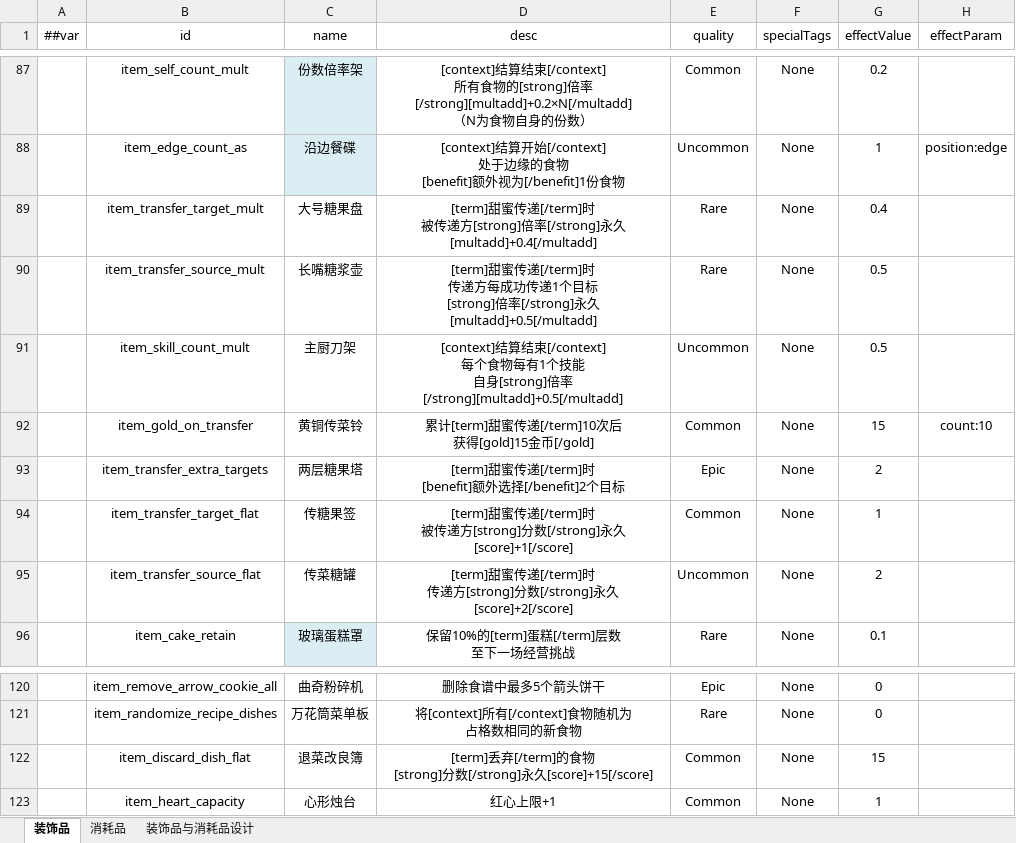
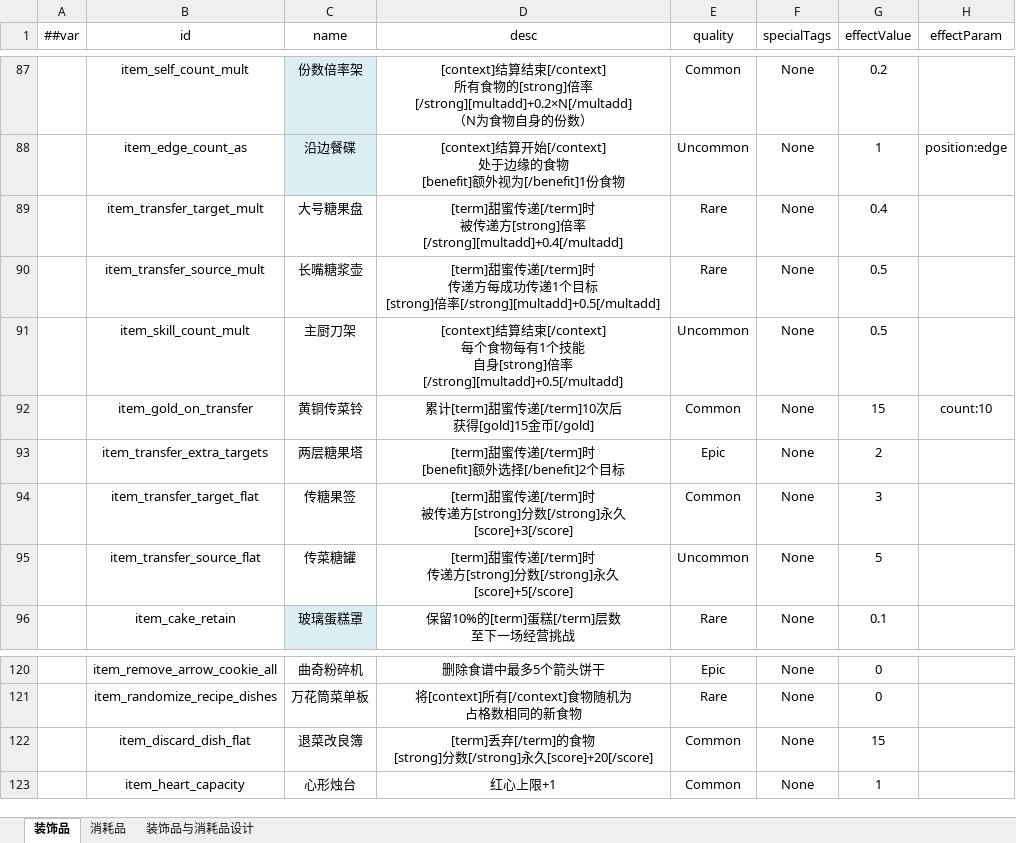
Before and after one commit to 2563495284/gourmetproject, an Excel workbook: GourmetProject/GameConfig/Datas/item.xlsx, sheet 装饰品, drawn as a sheet; only a part is shown, gaps mark what is left out; values as stored, in another font and other column widths than the file's, no borders; the diff names each change by its address in the sheet, - before the commit and + after, or states it on an @@ line.

```diff
--- a/GourmetProject/GameConfig/Datas/item.xlsx (sheet 装饰品)
+++ b/GourmetProject/GameConfig/Datas/item.xlsx (sheet 装饰品)
-D89 (desc): …倍率[/strong]永久[multadd]+0.4[/multadd]
+D89 (desc): …倍率[/strong][multadd]+0.4[/multadd]
-D90 (desc): …倍率[/strong]永久[multadd]+0.5[/multadd]
+D90 (desc): …倍率[/strong][multadd]+0.5[/multadd]
-D94 (desc): …永久[score]+1[/score]
+D94 (desc): …永久[score]+3[/score]
-G94 (effectValue): 1
+G94 (effectValue): 3
-D95 (desc): …永久[score]+2[/score]
+D95 (desc): …永久[score]+5[/score]
-G95 (effectValue): 2
+G95 (effectValue): 5
-D122 (desc): …永久[score]+15[/score]
+D122 (desc): …永久[score]+20[/score]
```
Also changed, not shown: 7 other files.
